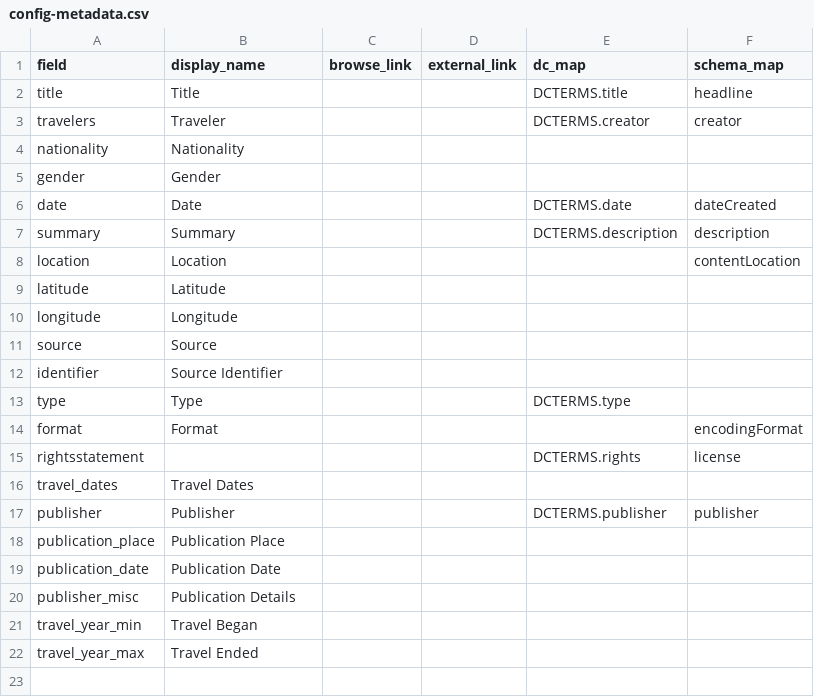
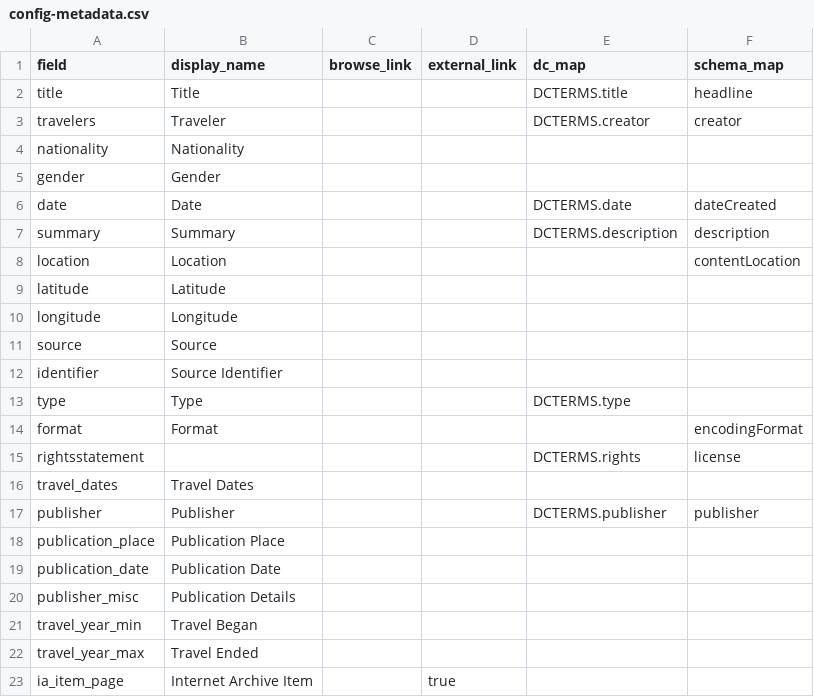
Before and after one commit to evanwill/travelersinegypt, a CSV file: _data/config-metadata.csv, drawn as a sheet.

Commit message:
add internet archive link to item page

```diff
--- a/_data/config-metadata.csv
+++ b/_data/config-metadata.csv
@@ -22 +22,2 @@ travel_year_min,Travel Began,,,,
 travel_year_max,Travel Ended,,,,
+ia_item_page,Internet Archive Item,,true,
```
